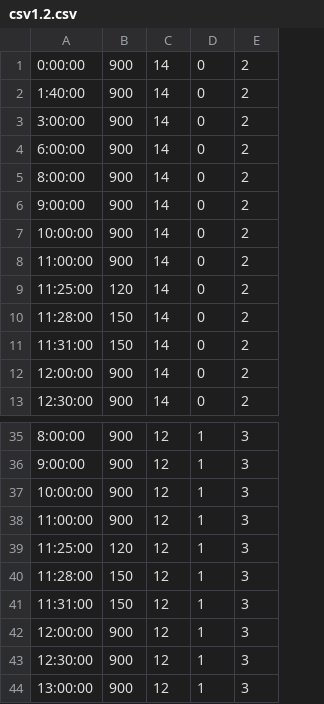
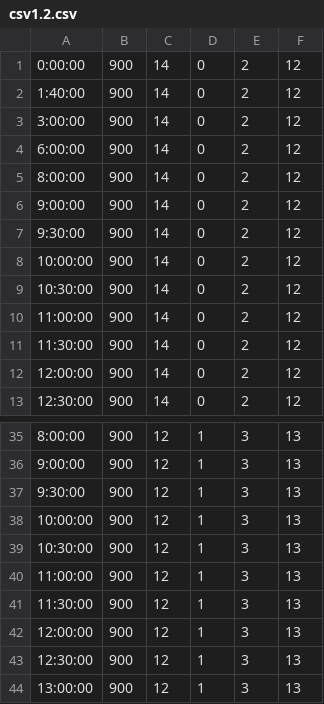
Before and after one commit to vandinhchuong/vdcproject, a CSV file: csv1.2.csv, drawn as a sheet; only a part is shown, gaps mark what is left out; removed rows and columns are numbered as before the commit, all else as after; the diff names each change by its address in the sheet, - before the commit and + after, or states it on an @@ line.

Commit message:
Update csv1.2.csv

```diff
--- a/csv1.2.csv
+++ b/csv1.2.csv
+column F, rows 1-6: all 12; row 8: 12; rows 10-13: all 12; rows 35-36: 13 | 13; row 38: 13; rows 40-44: all 13
+row 7: 9:30:00 | 900 | 14 | 0 | 2 | 12
+row 9: 10:30:00 | 900 | 14 | 0 | 2 | 12
-row 9: 11:25:00 | 120 | 14 | 0 | 2
-row 10: 11:28:00 | 150 | 14 | 0 | 2
-A11: 11:31:00
+A11: 11:30:00
-B11: 150
+B11: 900
+row 37: 9:30:00 | 900 | 12 | 1 | 3 | 13
+row 39: 10:30:00 | 900 | 12 | 1 | 3 | 13
-row 39: 11:25:00 | 120 | 12 | 1 | 3
-row 40: 11:28:00 | 150 | 12 | 1 | 3
-A41: 11:31:00
+A41: 11:30:00
-B41: 150
+B41: 900
```
